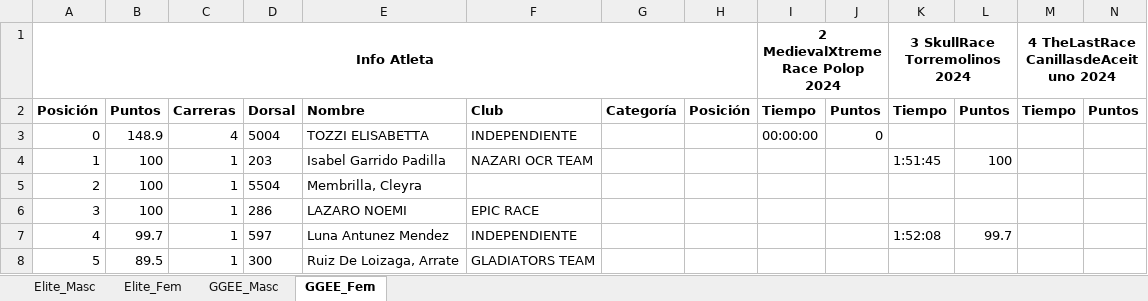
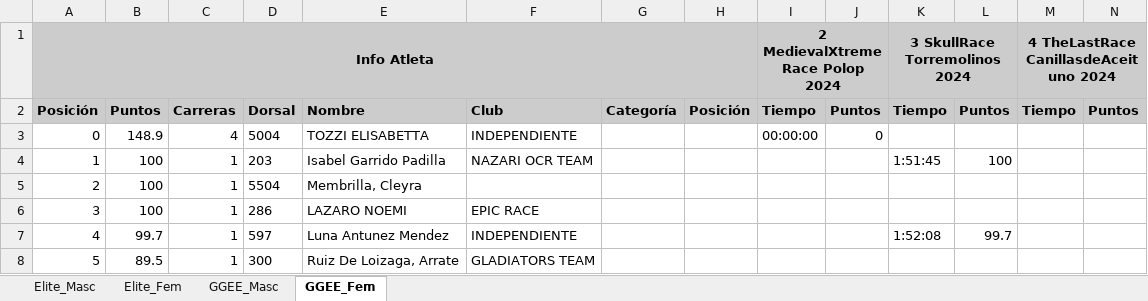
Before and after one commit to eduardo-jimenez/OCRA_Tools, an Excel workbook: RaceWebScraper/data/LigaOCRA.xlsx, sheet GGEE_Fem, drawn as a sheet; only a part is shown; values as stored, in another font and other column widths than the file's, no borders; the diff covers the shown part only; the diff names each change by its address in the sheet, - before the commit and + after, or states it on an @@ line.

```diff
--- a/RaceWebScraper/data/LigaOCRA.xlsx (sheet GGEE_Fem)
+++ b/RaceWebScraper/data/LigaOCRA.xlsx (sheet GGEE_Fem)
-A1:N2 fill: none
+A1:N2 fill: #CCCCCC
```
Also changed, not shown: cell formats elsewhere in this sheet, sheet GGEE_Masc, sheet Elite_Fem, sheet Elite_Masc, RaceWebScraper/data/OCRSeries.xlsx, 1 other file.
